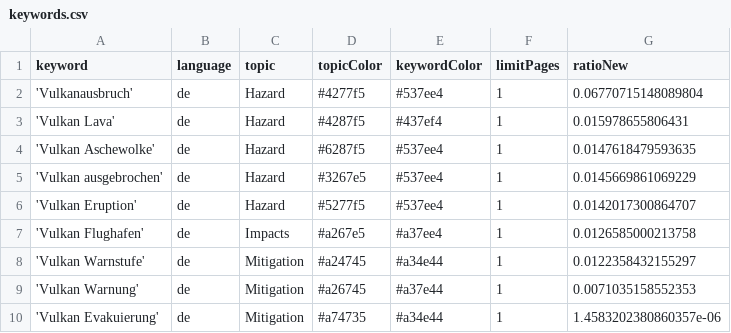
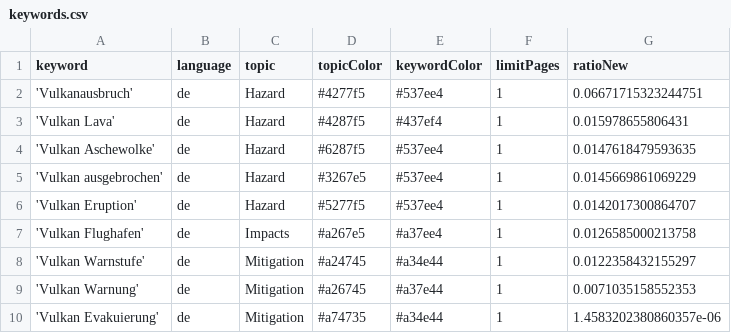
Before and after one commit to paularicarda-news/VolcanoIsComing, a CSV file: keywords.csv, drawn as a sheet.

Commit message:
Commit from GitHub Actions (harvest:0.0)

```diff
--- a/keywords.csv
+++ b/keywords.csv
@@ -1,3 +1,3 @@
 keyword,language,topic,topicColor,keywordColor,limitPages,ratioNew
-'Vulkanausbruch',de,Hazard,#4277f5,#537ee4,1,0.06770715148089804
+'Vulkanausbruch',de,Hazard,#4277f5,#537ee4,1,0.06671715323244751
 'Vulkan Lava',de,Hazard,#4287f5,#437ef4,1,0.015978655806431
```
